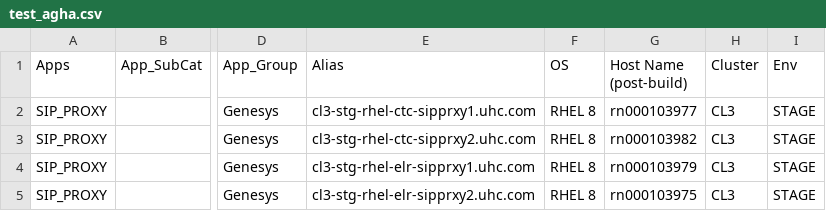
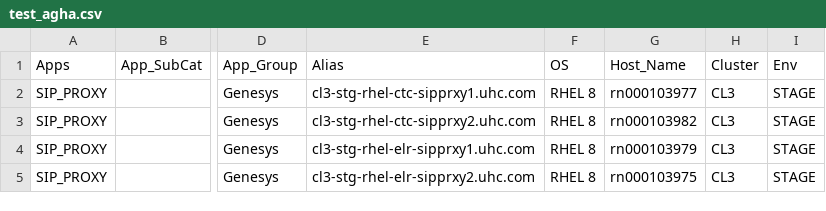
Before and after one commit to jayapallion/jay_test, a CSV file: test_agha.csv, drawn as a sheet; only a part is shown, gaps mark what is left out; ↵ is a line break in a cell; the diff names each change by its address in the sheet, - before the commit and + after, or states it on an @@ line.

Commit message:
Update test_agha.csv

```diff
--- a/test_agha.csv
+++ b/test_agha.csv
-G1: Host Name ↵ (post-build)
+G1: Host_Name
```
